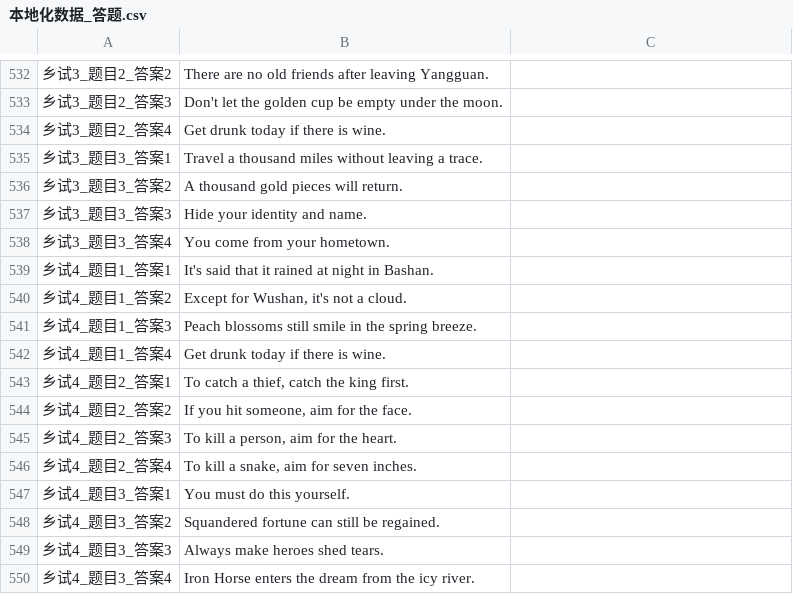
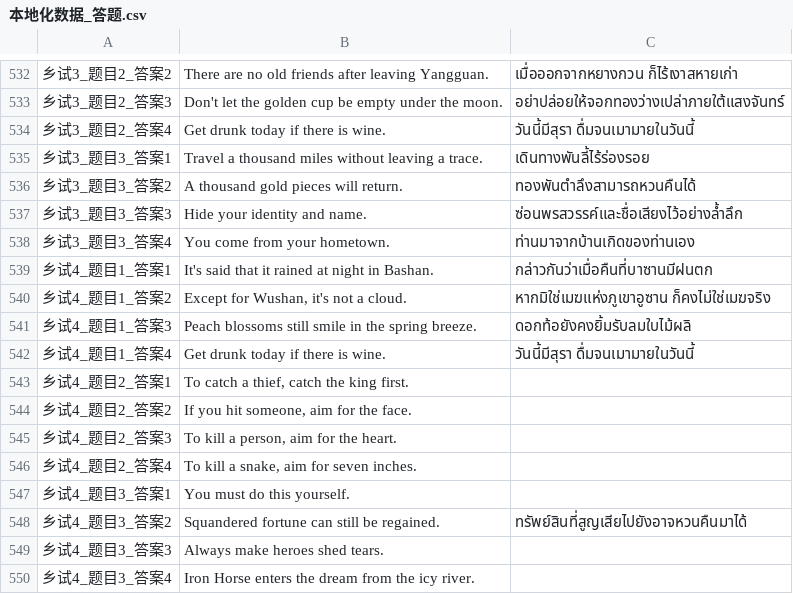
Before and after one commit to 1ookilo/WulinSH-TH, a CSV file: WulinPy/GenerateCSVtoXSLX/csv_input/本地化数据_答题.csv, drawn as a sheet; only a part is shown, gaps mark what is left out; the diff covers the shown part only.

```diff
--- a/WulinPy/GenerateCSVtoXSLX/csv_input/本地化数据_答题.csv
+++ b/WulinPy/GenerateCSVtoXSLX/csv_input/本地化数据_答题.csv
@@ -532,12 +532,12 @@
-乡试3_题目2_答案2,There are no old friends after leaving Yangguan.
-乡试3_题目2_答案3,Don't let the golden cup be empty under the moon.
-乡试3_题目2_答案4,Get drunk today if there is wine.
-乡试3_题目3_答案1,Travel a thousand miles without leaving a trace.
-乡试3_题目3_答案2,A thousand gold pieces will return.
-乡试3_题目3_答案3,Hide your identity and name.
-乡试3_题目3_答案4,You come from your hometown.
-乡试4_题目1_答案1,It's said that it rained at night in Bashan.
-乡试4_题目1_答案2,"Except for Wushan, it's not a cloud."
-乡试4_题目1_答案3,Peach blossoms still smile in the spring breeze.
-乡试4_题目1_答案4,Get drunk today if there is wine.
+乡试3_题目2_答案2,There are no old friends after leaving Yangguan.,เมื่อออกจากหยางกวน ก็ไร้เงาสหายเก่า
+乡试3_题目2_答案3,Don't let the golden cup be empty under the moon.,อย่าปล่อยให้จอกทองว่างเปล่าภายใต้แสงจันทร์
+乡试3_题目2_答案4,Get drunk today if there is wine.,วันนี้มีสุรา ดื่มจนเมามายในวันนี้
+乡试3_题目3_答案1,Travel a thousand miles without leaving a trace.,เดินทางพันลี้ไร้ร่องรอย
+乡试3_题目3_答案2,A thousand gold pieces will return.,ทองพันตำลึงสามารถหวนคืนได้
+乡试3_题目3_答案3,Hide your identity and name.,ซ่อนพรสวรรค์และชื่อเสียงไว้อย่างล้ำลึก
+乡试3_题目3_答案4,You come from your hometown.,ท่านมาจากบ้านเกิดของท่านเอง
+乡试4_题目1_答案1,It's said that it rained at night in Bashan.,กล่าวกันว่าเมื่อคืนที่บาซานมีฝนตก
+乡试4_题目1_答案2,"Except for Wushan, it's not a cloud.",หากมิใช่เมฆแห่งภูเขาอูซาน ก็คงไม่ใช่เมฆจริง
+乡试4_题目1_答案3,Peach blossoms still smile in the spring breeze.,ดอกท้อยังคงยิ้มรับลมใบไม้ผลิ
+乡试4_题目1_答案4,Get drunk today if there is wine.,วันนี้มีสุรา ดื่มจนเมามายในวันนี้
 乡试4_题目2_答案1,"To catch a thief, catch the king first."
@@ -547,3 +547,3 @@
 乡试4_题目3_答案1,You must do this yourself.
-乡试4_题目3_答案2,Squandered fortune can still be regained.
+乡试4_题目3_答案2,Squandered fortune can still be regained.,ทรัพย์สินที่สูญเสียไปยังอาจหวนคืนมาได้
 乡试4_题目3_答案3,Always make heroes shed tears.
```
Also changed, not shown: 28 edited cells elsewhere in this file.
